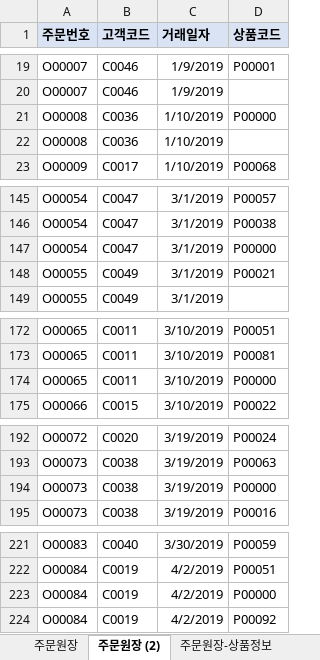
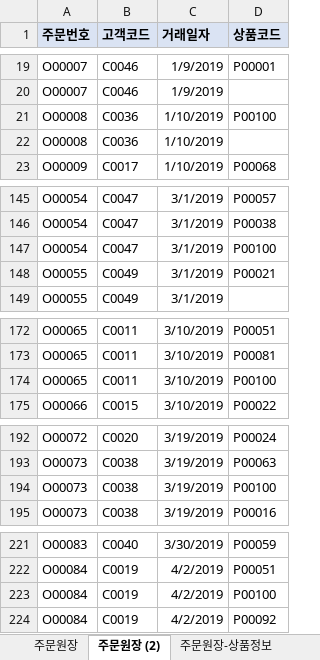
Before and after one commit to Kwinhui/Biz-2024-DBMS, an Excel workbook: MYSQL/주문서/샘플-주문서 데이터(2024-03-20).xlsx, sheet 주문원장 (2), drawn as a sheet; only a part is shown, gaps mark what is left out; values as stored, in another font and other column widths than the file's, no borders; the diff covers the shown part only; the diff names each change by its address in the sheet, - before the commit and + after, or states it on an @@ line.

```diff
--- a/MYSQL/주문서/샘플-주문서 데이터(2024-03-20).xlsx (sheet 주문원장 (2))
+++ b/MYSQL/주문서/샘플-주문서 데이터(2024-03-20).xlsx (sheet 주문원장 (2))
-D21 (상품코드): P00000
+D21 (상품코드): P00100
-D147 (상품코드): P00000
+D147 (상품코드): P00100
-D174 (상품코드): P00000
+D174 (상품코드): P00100
-D194 (상품코드): P00000
+D194 (상품코드): P00100
-D223 (상품코드): P00000
+D223 (상품코드): P00100
```
Also changed, not shown: 2 edited cells elsewhere in this sheet, sheet 주문원장, other sheet tabs, MYSQL/주문서/주문서-테이블명세-양식.xlsx, 4 other files.
